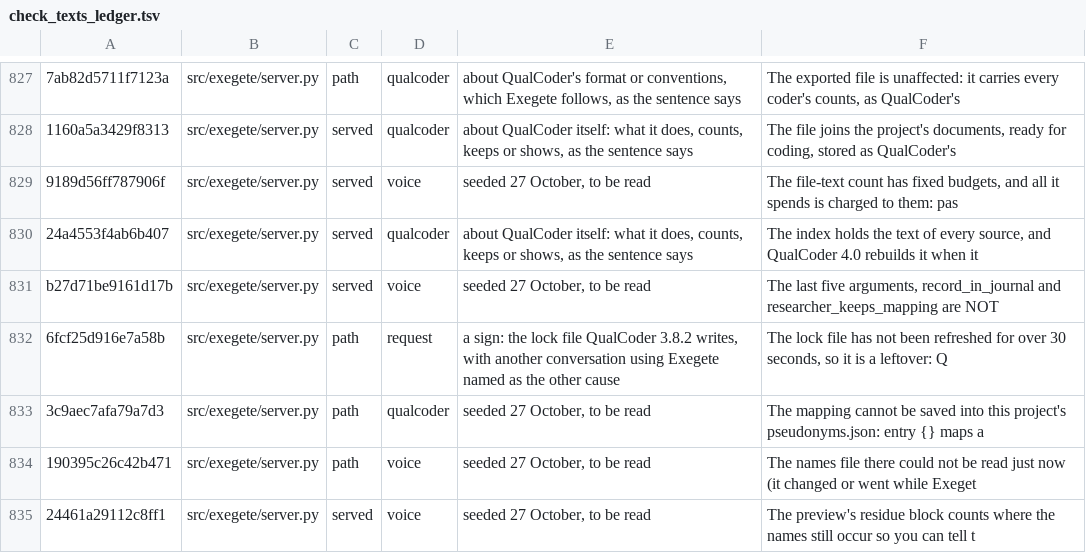
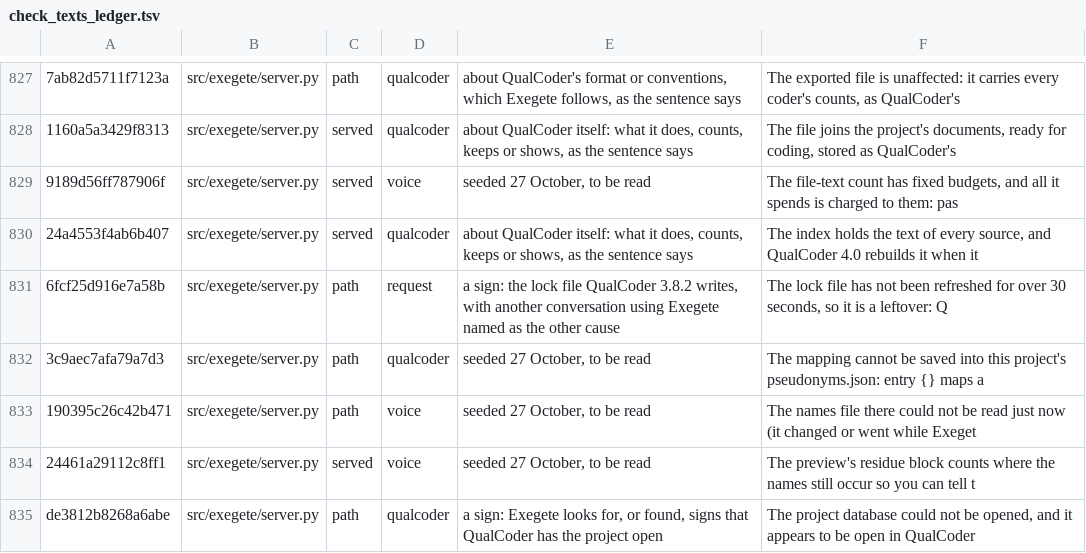
Before and after one commit to nicotem/exegete, a TSV file: scripts/check_texts_ledger.tsv, drawn as a sheet; only a part is shown, gaps mark what is left out; the shorter side is filled out with more unchanged rows; the diff names each change by its address in the sheet, - before the commit and + after, or states it on an @@ line.

```diff
--- a/scripts/check_texts_ledger.tsv
+++ b/scripts/check_texts_ledger.tsv
-row 831: b27d71be9161d17b | src/exegete/server.py | served | voice | seeded 27 October, to be read | The last five arguments, record_in_journal and researcher_keeps_mapping are NOT
```
Also changed, not shown: 7 other files.
